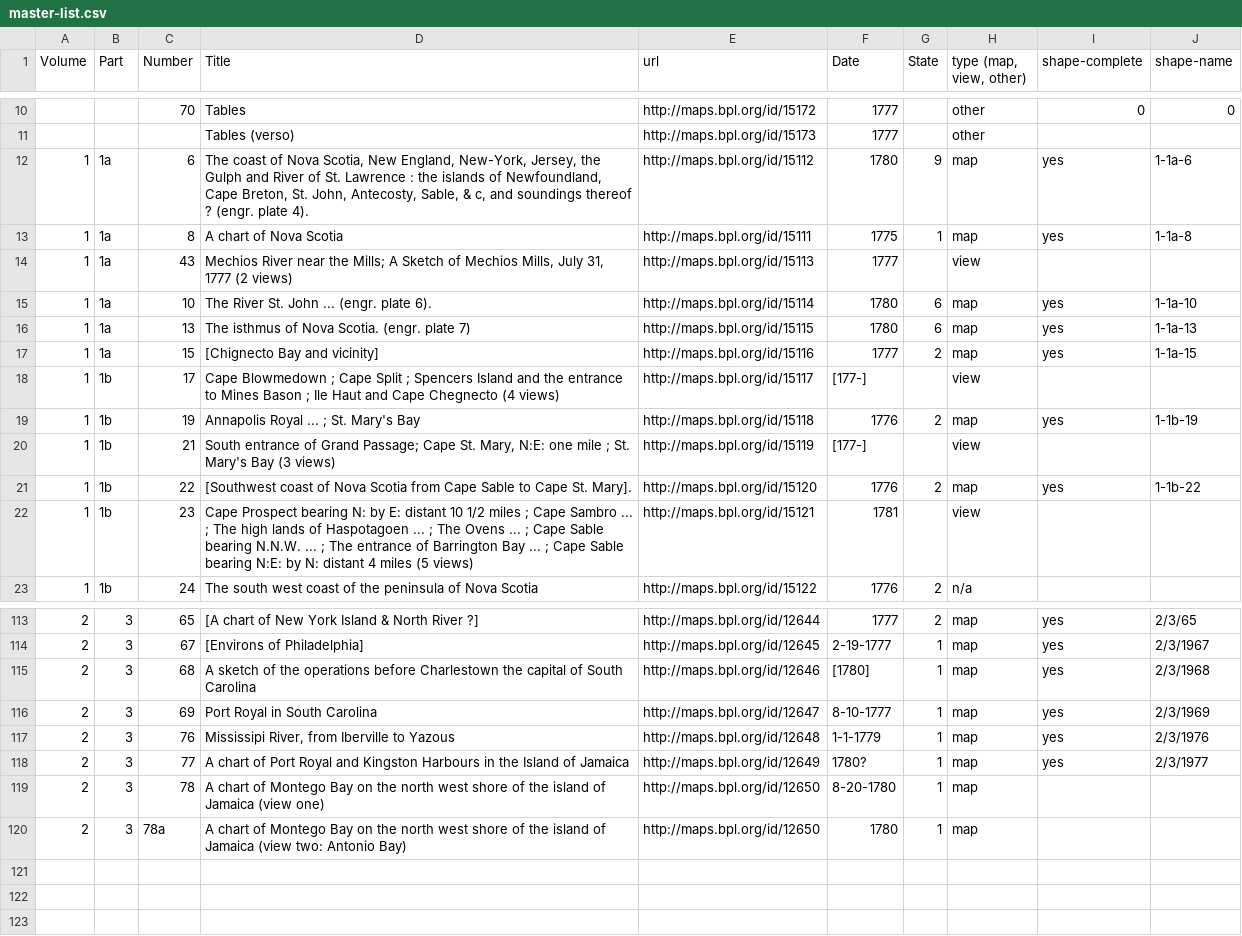
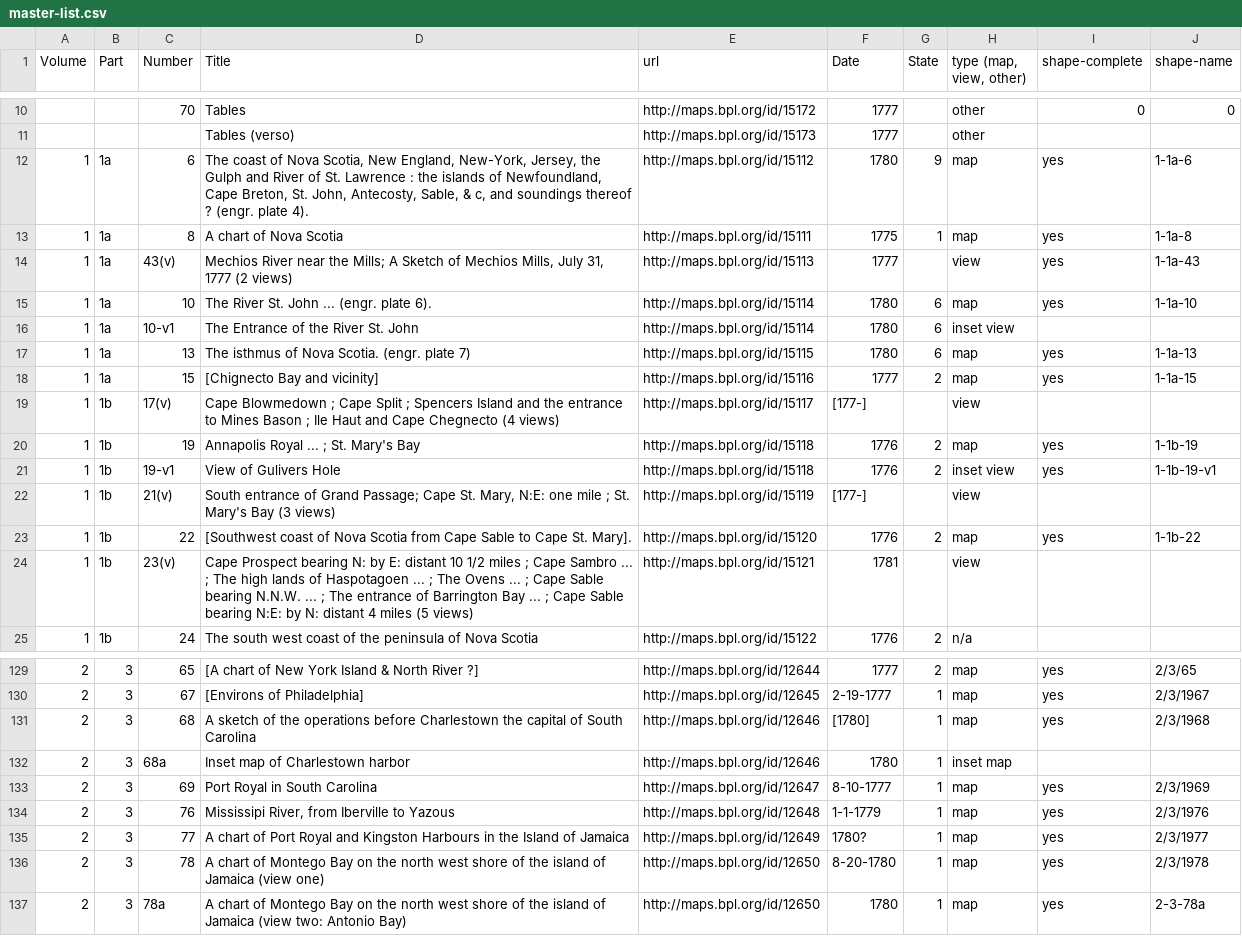
Before and after one commit to ect123/Des-Barres-findingaid, a CSV file: master-list.csv, drawn as a sheet; only a part is shown, gaps mark what is left out; the diff covers the shown part only.

Commit message:
updates to master list
- addition of rows for inset views and maps
-update of "shapenames" column for 5 views and inset views
-addition of "(v)" in "number" column to mark views (will be removed
later)

```diff
--- a/master-list.csv
+++ b/master-list.csv
@@ -13,11 +13,13 @@ Volume,Part,Number,Title,url,Date,State,"type (map, view, other)",shape-complete
 1,1a,8,A chart of Nova Scotia,http://maps.bpl.org/id/15111,1775,1,map,yes,1-1a-8
-1,1a,43," Mechios River near the Mills; A Sketch of Mechios Mills, July 31, 1777 (2 views)",http://maps.bpl.org/id/15113,1777,,view,,
+1,1a,43(v)," Mechios River near the Mills; A Sketch of Mechios Mills, July 31, 1777 (2 views)",http://maps.bpl.org/id/15113,1777,,view,yes,1-1a-43
 1,1a,10,The River St. John ... (engr. plate 6). ,http://maps.bpl.org/id/15114,1780,6,map,yes,1-1a-10
+1,1a,10-v1,The Entrance of the River St. John,http://maps.bpl.org/id/15114,1780,6,inset view,,
 1,1a,13,The isthmus of Nova Scotia. (engr. plate 7),http://maps.bpl.org/id/15115,1780,6,map,yes,1-1a-13
 1,1a,15,[Chignecto Bay and vicinity],http://maps.bpl.org/id/15116,1777,2,map,yes,1-1a-15
-1,1b,17,Cape Blowmedown ; Cape Split ; Spencers Island and the entrance to Mines Bason ; Ile Haut and Cape Chegnecto (4 views),http://maps.bpl.org/id/15117,[177-],,view,,
+1,1b,17(v),Cape Blowmedown ; Cape Split ; Spencers Island and the entrance to Mines Bason ; Ile Haut and Cape Chegnecto (4 views),http://maps.bpl.org/id/15117,[177-],,view,,
 1,1b,19,Annapolis Royal ... ; St. Mary's Bay,http://maps.bpl.org/id/15118,1776,2,map,yes,1-1b-19
-1,1b,21,"South entrance of Grand Passage; Cape St. Mary, N:E: one mile ; St. Mary's Bay (3 views)",http://maps.bpl.org/id/15119,[177-],,view,,
+1,1b,19-v1,View of Gulivers Hole,http://maps.bpl.org/id/15118,1776,2,inset view,yes,1-1b-19-v1
+1,1b,21(v),"South entrance of Grand Passage; Cape St. Mary, N:E: one mile ; St. Mary's Bay (3 views)",http://maps.bpl.org/id/15119,[177-],,view,,
 1,1b,22,[Southwest coast of Nova Scotia from Cape Sable to Cape St. Mary]. ,http://maps.bpl.org/id/15120,1776,2,map,yes,1-1b-22
-1,1b,23,Cape Prospect bearing N: by E: distant 10 1/2 miles ; Cape Sambro ... ; The high lands of Haspotagoen ... ; The Ovens ... ; Cape Sable bearing N.N.W. ... ; The entrance of Barrington Bay ... ; Cape Sable bearing N:E: by N: distant 4 miles (5 views),http://maps.bpl.org/id/15121,1781,,view,,
+1,1b,23(v),Cape Prospect bearing N: by E: distant 10 1/2 miles ; Cape Sambro ... ; The high lands of Haspotagoen ... ; The Ovens ... ; Cape Sable bearing N.N.W. ... ; The entrance of Barrington Bay ... ; Cape Sable bearing N:E: by N: distant 4 miles (5 views),http://maps.bpl.org/id/15121,1781,,view,,
 1,1b,24,The south west coast of the peninsula of Nova Scotia, http://maps.bpl.org/id/15122,1776,2,n/a,,
@@ -115,2 +131,3 @@ Volume,Part,Number,Title,url,Date,State,"type (map, view, other)",shape-complete
 2,3,68,A sketch of the operations before Charlestown the capital of South Carolina,http://maps.bpl.org/id/12646,[1780],1,map,yes,2/3/1968
+2,3,68a,Inset map of Charlestown harbor,http://maps.bpl.org/id/12646,1780,1,inset map,,
 2,3,69,Port Royal in South Carolina,http://maps.bpl.org/id/12647,8-10-1777,1,map,yes,2/3/1969
@@ -118,3 +135,3 @@ Volume,Part,Number,Title,url,Date,State,"type (map, view, other)",shape-complete
 2,3,77,A chart of Port Royal and Kingston Harbours in the Island of Jamaica,http://maps.bpl.org/id/12649,1780?,1,map,yes,2/3/1977
-2,3,78,A chart of Montego Bay on the north west shore of the island of Jamaica (view one),http://maps.bpl.org/id/12650,8-20-1780,1,map,,
-2,3,78a,A chart of Montego Bay on the north west shore of the island of Jamaica (view two: Antonio Bay),http://maps.bpl.org/id/12650,1780,1,map,,
+2,3,78,A chart of Montego Bay on the north west shore of the island of Jamaica (view one),http://maps.bpl.org/id/12650,8-20-1780,1,map,yes,2/3/1978
+2,3,78a,A chart of Montego Bay on the north west shore of the island of Jamaica (view two: Antonio Bay),http://maps.bpl.org/id/12650,1780,1,map,yes,2-3-78a
```
Also changed, not shown: 14 added rows and 7 edited cells elsewhere in this file.
